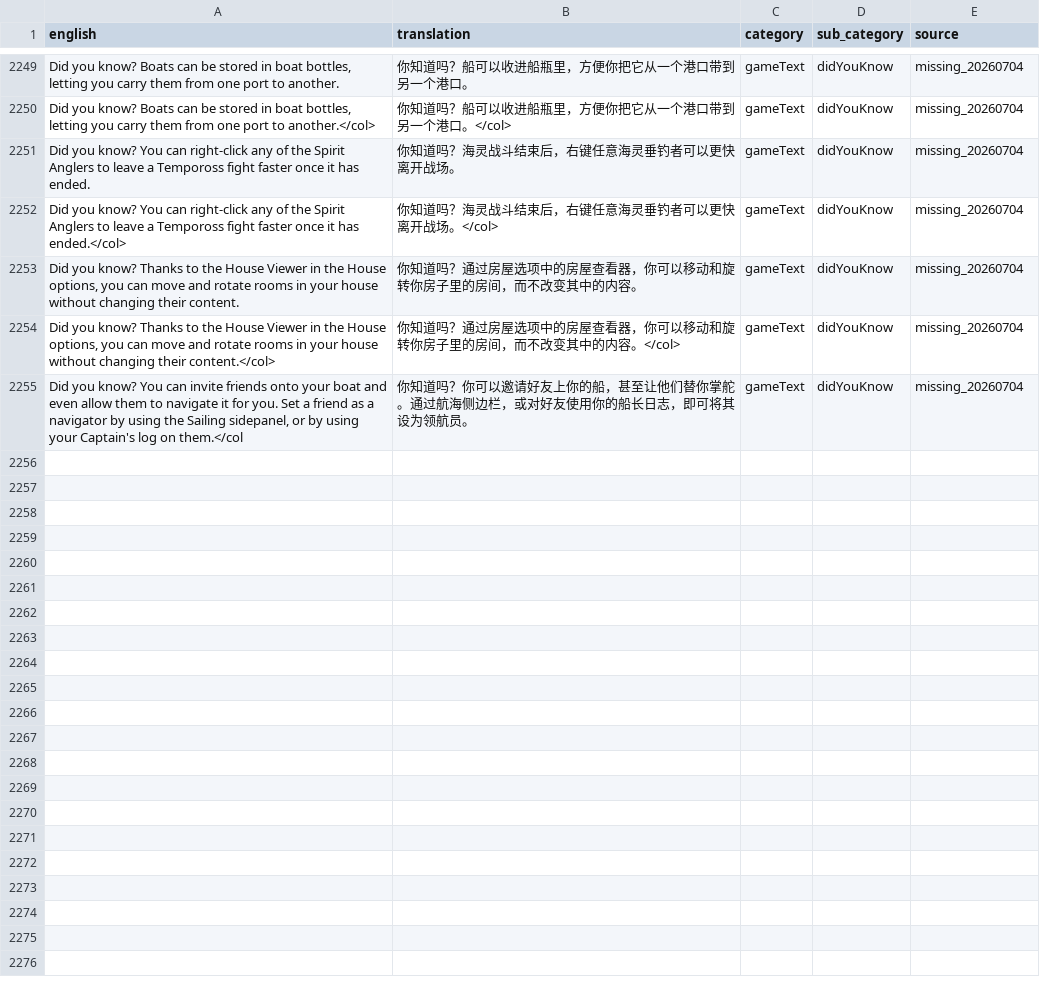
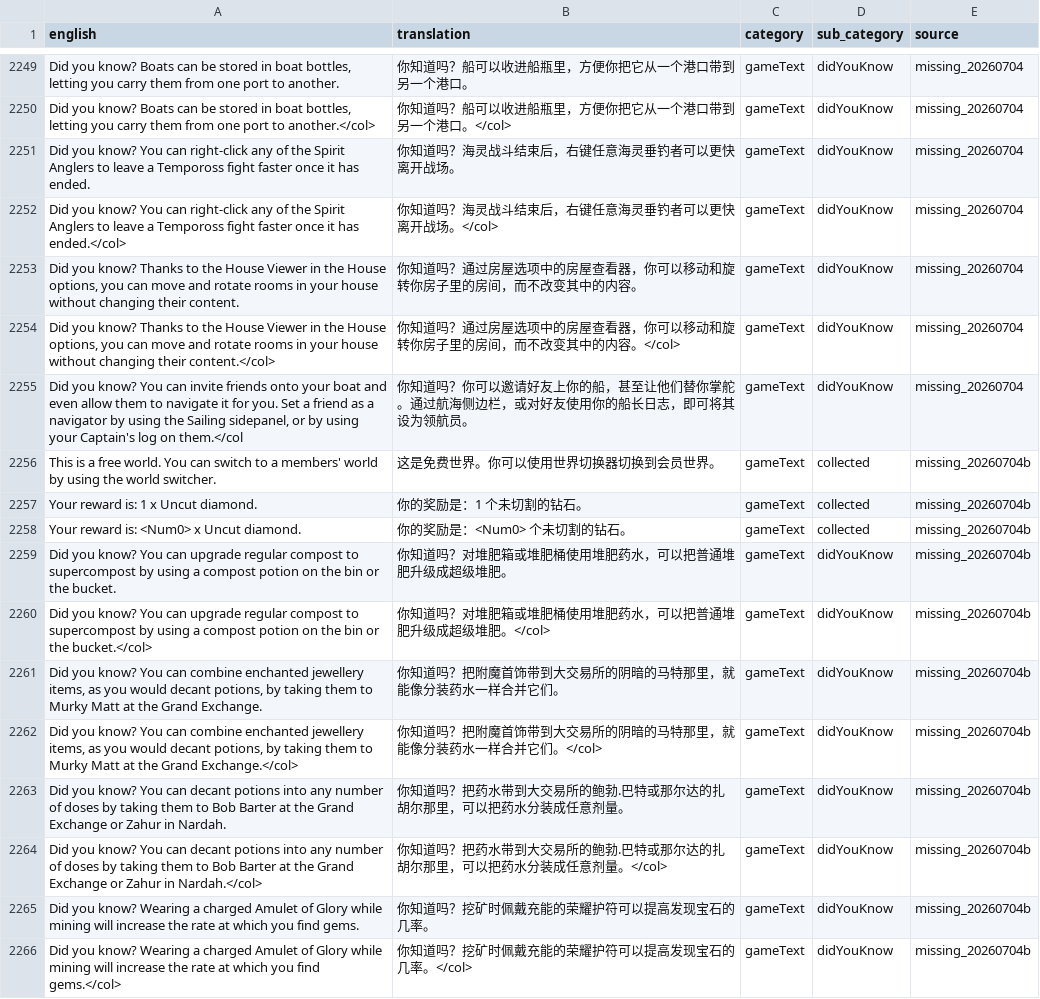
Before and after one commit to Aoldbald/OSRS_CN_Data_Runelite, a TSV file: public/zh/transcript_zh_gameText.tsv, drawn as a sheet; only a part is shown, gaps mark what is left out; the diff names each change by its address in the sheet, - before the commit and + after, or states it on an @@ line.

Commit message:
Data: banner colour variants, free-world notice, event reward, tips

```diff
--- a/public/zh/transcript_zh_gameText.tsv
+++ b/public/zh/transcript_zh_gameText.tsv
+row 2256: This is a free world. You can switch to a members' world by using the world switcher. | 这是免费世界。你可以使用世界切换器切换到会员世界。 | gameText | collected | missing_20260704b
+row 2257: Your reward is: 1 x Uncut diamond. | 你的奖励是：1 个未切割的钻石。 | gameText | collected | missing_20260704b
+row 2258: Your reward is: <Num0> x Uncut diamond. | 你的奖励是：<Num0> 个未切割的钻石。 | gameText | collected | missing_20260704b
+row 2259: Did you know? You can upgrade regular compost to supercompost by using a compost potion on the bin or the bucket. | 你知道吗？对堆肥箱或堆肥桶使用堆肥药水，可以把普通堆肥升级成超级堆肥。 | gameText | didYouKnow | missing_20260704b
+row 2260: Did you know? You can upgrade regular compost to supercompost by using a compost potion on the bin or the bucket.</col> | 你知道吗？对堆肥箱或堆肥桶使用堆肥药水，可以把普通堆肥升级成超级堆肥。</col> | gameText | didYouKnow | missing_20260704b
+row 2261: Did you know? You can combine enchanted jewellery items, as you would decant potions, by taking them to Murky Matt at the Grand Exchange. | 你知道吗？把附魔首饰带到大交易所的阴暗的马特那里，就能像分装药水一样合并它们。 | gameText | didYouKnow | missing_20260704b
+row 2262: Did you know? You can combine enchanted jewellery items, as you would decant potions, by taking them to Murky Matt at the Grand Exchange.</col> | 你知道吗？把附魔首饰带到大交易所的阴暗的马特那里，就能像分装药水一样合并它们。</col> | gameText | didYouKnow | missing_20260704b
+row 2263: Did you know? You can decant potions into any number of doses by taking them to Bob Barter at the Grand Exchange or Zahur in Nardah. | 你知道吗？把药水带到大交易所的鲍勃.巴特或那尔达的扎胡尔那里，可以把药水分装成任意剂量。 | gameText | didYouKnow | missing_20260704b
+row 2264: Did you know? You can decant potions into any number of doses by taking them to Bob Barter at the Grand Exchange or Zahur in Nardah.</col> | 你知道吗？把药水带到大交易所的鲍勃.巴特或那尔达的扎胡尔那里，可以把药水分装成任意剂量。</col> | gameText | didYouKnow | missing_20260704b
+row 2265: Did you know? Wearing a charged Amulet of Glory while mining will increase the rate at which you find gems. | 你知道吗？挖矿时佩戴充能的荣耀护符可以提高发现宝石的几率。 | gameText | didYouKnow | missing_20260704b
+row 2266: Did you know? Wearing a charged Amulet of Glory while mining will increase the rate at which you find gems.</col> | 你知道吗？挖矿时佩戴充能的荣耀护符可以提高发现宝石的几率。</col> | gameText | didYouKnow | missing_20260704b
```
Also changed, not shown: 2 other files.
